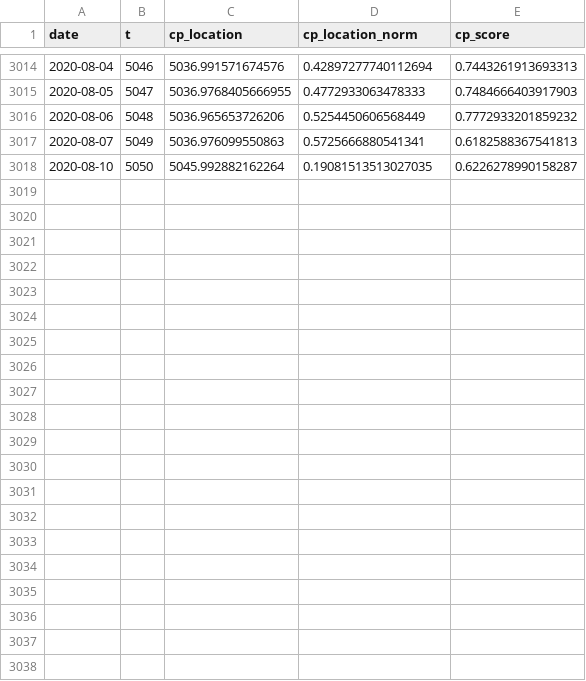
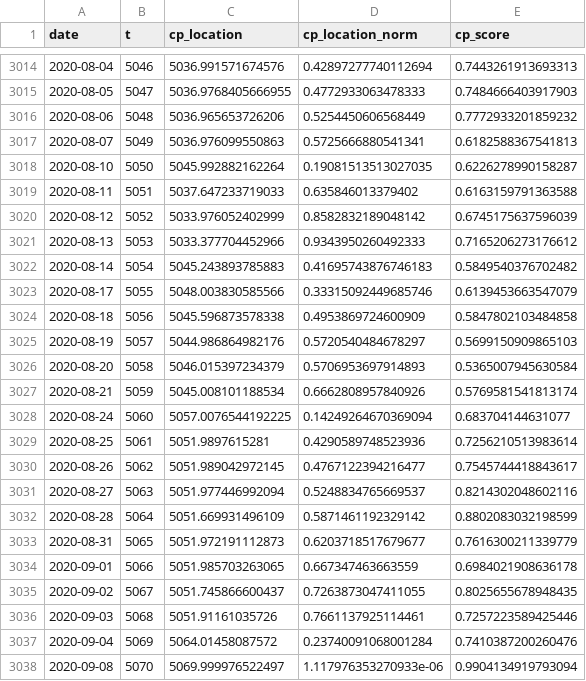
Before and after one commit to avl02/ECE661Project, a CSV file: data/openbb_cpd_21lbw/6C.csv, drawn as a sheet; only a part is shown, gaps mark what is left out; the diff names each change by its address in the sheet, - before the commit and + after, or states it on an @@ line.

```diff
--- a/data/openbb_cpd_21lbw/6C.csv
+++ b/data/openbb_cpd_21lbw/6C.csv
+row 3019: 2020-08-11 | 5051 | 5037.647233719033 | 0.635846013379402 | 0.6163159791363588
+row 3020: 2020-08-12 | 5052 | 5033.976052402999 | 0.8582832189048142 | 0.6745175637596039
+row 3021: 2020-08-13 | 5053 | 5033.377704452966 | 0.9343950260492333 | 0.7165206273176612
+row 3022: 2020-08-14 | 5054 | 5045.243893785883 | 0.41695743876746183 | 0.5849540376702482
+row 3023: 2020-08-17 | 5055 | 5048.003830585566 | 0.33315092449685746 | 0.6139453663547079
+row 3024: 2020-08-18 | 5056 | 5045.596873578338 | 0.4953869724600909 | 0.5847802103484858
+row 3025: 2020-08-19 | 5057 | 5044.986864982176 | 0.5720540484678297 | 0.5699150909865103
+row 3026: 2020-08-20 | 5058 | 5046.015397234379 | 0.5706953697914893 | 0.5365007945630584
+row 3027: 2020-08-21 | 5059 | 5045.008101188534 | 0.6662808957840926 | 0.5769581541813174
+row 3028: 2020-08-24 | 5060 | 5057.0076544192225 | 0.14249264670369094 | 0.683704144631077
+row 3029: 2020-08-25 | 5061 | 5051.9897615281 | 0.4290589748523936 | 0.7256210513983614
+row 3030: 2020-08-26 | 5062 | 5051.989042972145 | 0.4767122394216477 | 0.7545744418843617
+row 3031: 2020-08-27 | 5063 | 5051.977446992094 | 0.5248834765669537 | 0.8214302048602116
+row 3032: 2020-08-28 | 5064 | 5051.669931496109 | 0.5871461192329142 | 0.8802083032198599
+row 3033: 2020-08-31 | 5065 | 5051.972191112873 | 0.6203718517679677 | 0.7616300211339779
+row 3034: 2020-09-01 | 5066 | 5051.985703263065 | 0.667347463663559 | 0.6984021908636178
+row 3035: 2020-09-02 | 5067 | 5051.745866600437 | 0.7263873047411055 | 0.8025655678948435
+row 3036: 2020-09-03 | 5068 | 5051.91161035726 | 0.7661137925114461 | 0.7257223589425446
+row 3037: 2020-09-04 | 5069 | 5064.01458087572 | 0.23740091068001284 | 0.7410387200260476
+row 3038: 2020-09-08 | 5070 | 5069.999976522497 | 1.117976353270933e-06 | 0.9904134919793094
```
Also changed, not shown: 1 other file.
